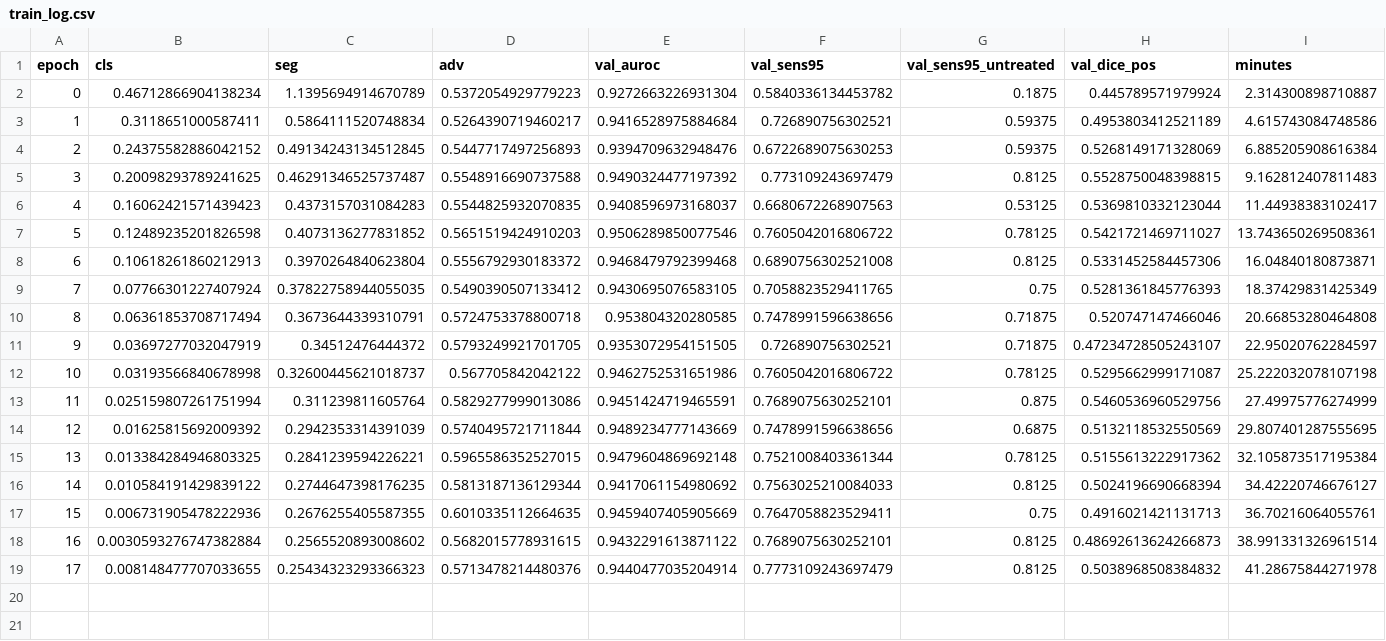
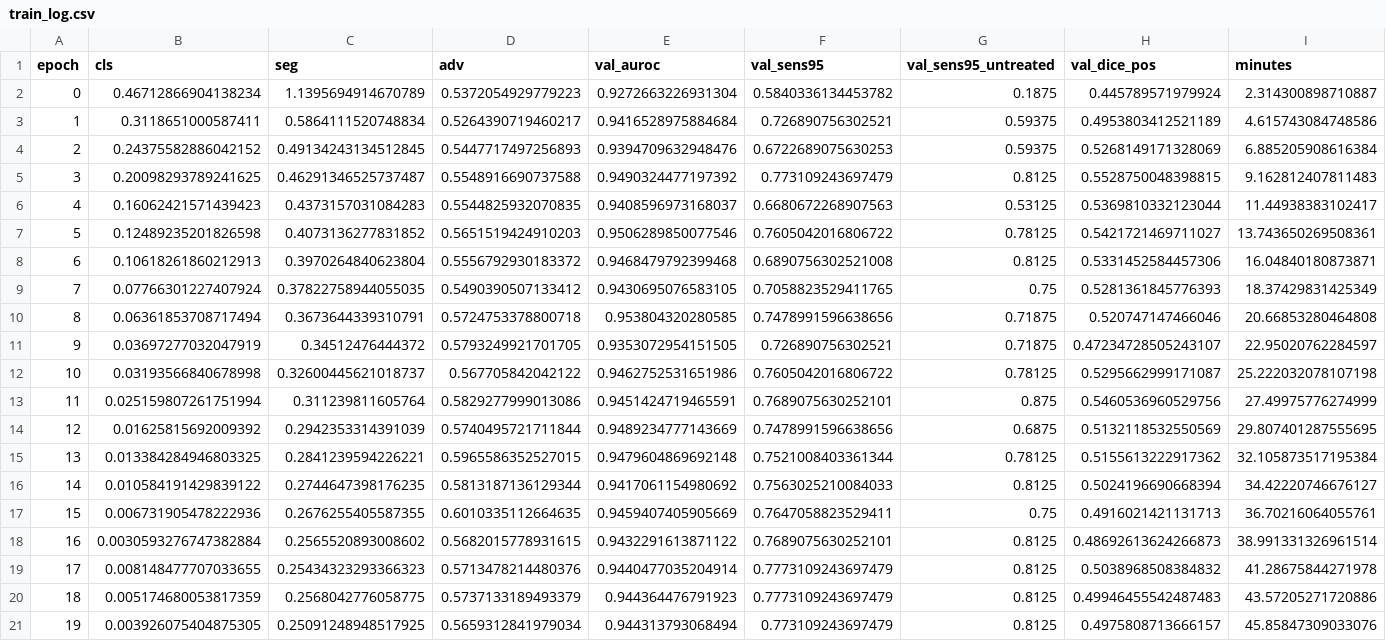
Before and after one commit to yazanjer/paper-ptx-deconfound-tbd-ahmadhar, a CSV file: results/runs/pb_no_c4/seed4/train_log.csv, drawn as a sheet.

Commit message:
results: [planb_main_a] pb_no_c4 seed 4

```diff
--- a/results/runs/pb_no_c4/seed4/train_log.csv
+++ b/results/runs/pb_no_c4/seed4/train_log.csv
@@ -19 +19,3 @@ epoch,cls,seg,adv,val_auroc,val_sens95,val_sens95_untreated,val_dice_pos,minutes
 17,0.008148477707033655,0.25434323293366323,0.5713478214480376,0.9440477035204914,0.7773109243697479,0.8125,0.5038968508384832,41.28675844271978
+18,0.005174680053817359,0.2568042776058775,0.5737133189493379,0.944364476791923,0.7773109243697479,0.8125,0.49946455542487483,43.57205271720886
+19,0.003926075404875305,0.25091248948517925,0.5659312841979034,0.944313793068494,0.773109243697479,0.8125,0.4975808713666157,45.85847309033076
```
Also changed, not shown: 4 other files.
